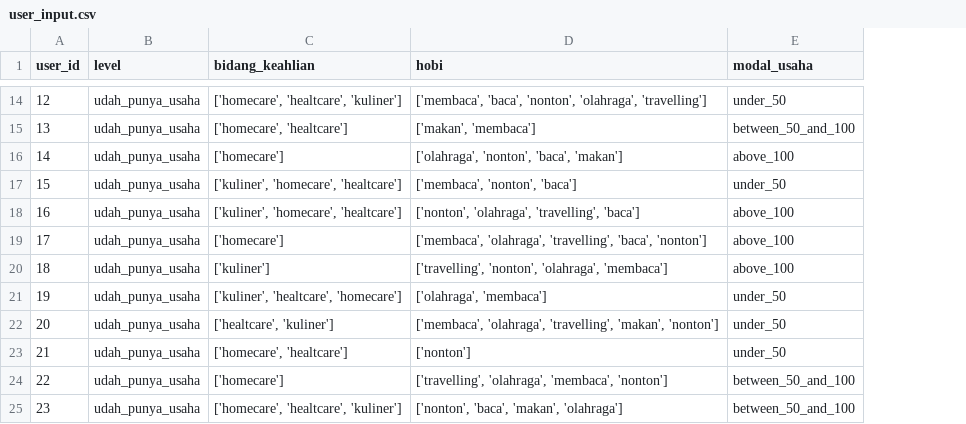
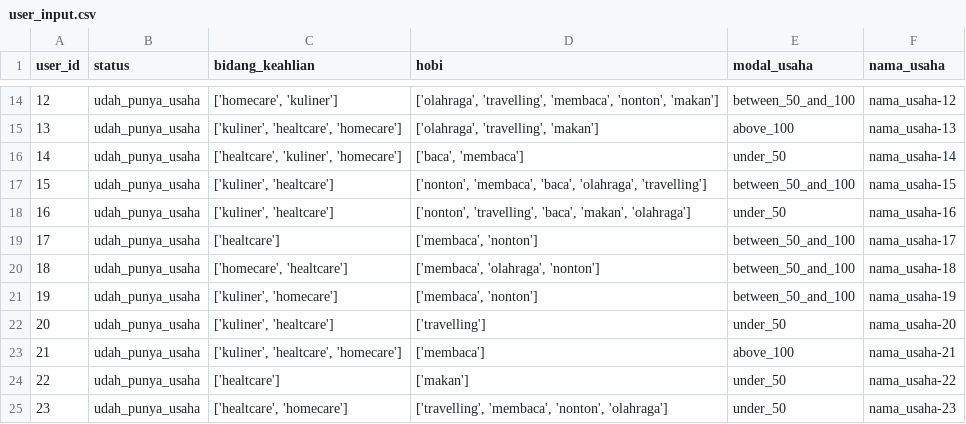
Before and after one commit to mnnurilmi/Training-Platform-for-Micro-Small-and-Medium-Enterprises, a CSV file: Machine Learning/Business Recommender/BUMI Business Recommender/user_input.csv, drawn as a sheet; only a part is shown, gaps mark what is left out; the diff covers the shown part only; the diff names each change by its address in the sheet, - before the commit and + after, or states it on an @@ line.

```diff
--- a/Machine Learning/Business Recommender/BUMI Business Recommender/user_input.csv
+++ b/Machine Learning/Business Recommender/BUMI Business Recommender/user_input.csv
+column F (nama_usaha), rows 14-25: nama_usaha-12 | nama_usaha-13 | nama_usaha-14 | nama_usaha-15 | nama_usaha-16 | nama_usaha-17 | nama_usaha-18 | nama_usaha-19 | nama_usaha-20 | nama_usaha-21 | nama_usaha-22 | nama_usaha-23
-B1: level
+B1: status
-C14 (bidang_keahlian): ['homecare', 'healtcare', 'kuliner']
+C14 (bidang_keahlian): ['homecare', 'kuliner']
-D14 (hobi): ['membaca', 'baca', 'nonton', 'olahraga', 'travelling']
+D14 (hobi): ['olahraga', 'travelling', 'membaca', 'nonton', 'makan']
-E14 (modal_usaha): under_50
+E14 (modal_usaha): between_50_and_100
-C15 (bidang_keahlian): ['homecare', 'healtcare']
+C15 (bidang_keahlian): ['kuliner', 'healtcare', 'homecare']
-D15 (hobi): ['makan', 'membaca']
+D15 (hobi): ['olahraga', 'travelling', 'makan']
-E15 (modal_usaha): between_50_and_100
+E15 (modal_usaha): above_100
-C16 (bidang_keahlian): ['homecare']
+C16 (bidang_keahlian): ['healtcare', 'kuliner', 'homecare']
-D16 (hobi): ['olahraga', 'nonton', 'baca', 'makan']
+D16 (hobi): ['baca', 'membaca']
-E16 (modal_usaha): above_100
+E16 (modal_usaha): under_50
-C17:C18 (bidang_keahlian): ['kuliner', 'homecare', 'healtcare']
+C17:C18 (bidang_keahlian): ['kuliner', 'healtcare']
-D17 (hobi): ['membaca', 'nonton', 'baca']
+D17 (hobi): ['nonton', 'membaca', 'baca', 'olahraga', 'travelling']
-E17 (modal_usaha): under_50
+E17 (modal_usaha): between_50_and_100
-D18 (hobi): ['nonton', 'olahraga', 'travelling', 'baca']
+D18 (hobi): ['nonton', 'travelling', 'baca', 'makan', 'olahraga']
-E18 (modal_usaha): above_100
+E18 (modal_usaha): under_50
-C19 (bidang_keahlian): ['homecare']
+C19 (bidang_keahlian): ['healtcare']
-D19 (hobi): ['membaca', 'olahraga', 'travelling', 'baca', 'nonton']
+D19 (hobi): ['membaca', 'nonton']
-E19:E20 (modal_usaha): above_100
+E19:E20 (modal_usaha): between_50_and_100
-C20 (bidang_keahlian): ['kuliner']
+C20 (bidang_keahlian): ['homecare', 'healtcare']
-D20 (hobi): ['travelling', 'nonton', 'olahraga', 'membaca']
+D20 (hobi): ['membaca', 'olahraga', 'nonton']
-C21 (bidang_keahlian): ['kuliner', 'healtcare', 'homecare']
+C21 (bidang_keahlian): ['kuliner', 'homecare']
-D21 (hobi): ['olahraga', 'membaca']
+D21 (hobi): ['membaca', 'nonton']
-E21 (modal_usaha): under_50
+E21 (modal_usaha): between_50_and_100
-C22 (bidang_keahlian): ['healtcare', 'kuliner']
+C22 (bidang_keahlian): ['kuliner', 'healtcare']
-D22 (hobi): ['membaca', 'olahraga', 'travelling', 'makan', 'nonton']
+D22 (hobi): ['travelling']
-C23 (bidang_keahlian): ['homecare', 'healtcare']
+C23 (bidang_keahlian): ['kuliner', 'healtcare', 'homecare']
-D23 (hobi): ['nonton']
+D23 (hobi): ['membaca']
-E23 (modal_usaha): under_50
+E23 (modal_usaha): above_100
-C24 (bidang_keahlian): ['homecare']
+C24 (bidang_keahlian): ['healtcare']
-D24 (hobi): ['travelling', 'olahraga', 'membaca', 'nonton']
+D24 (hobi): ['makan']
-E24:E25 (modal_usaha): between_50_and_100
+E24:E25 (modal_usaha): under_50
-C25 (bidang_keahlian): ['homecare', 'healtcare', 'kuliner']
+C25 (bidang_keahlian): ['healtcare', 'homecare']
-D25 (hobi): ['nonton', 'baca', 'makan', 'olahraga']
+D25 (hobi): ['travelling', 'membaca', 'nonton', 'olahraga']
```
Also changed, not shown: 97 edited cells elsewhere in this file, 3 other files.
